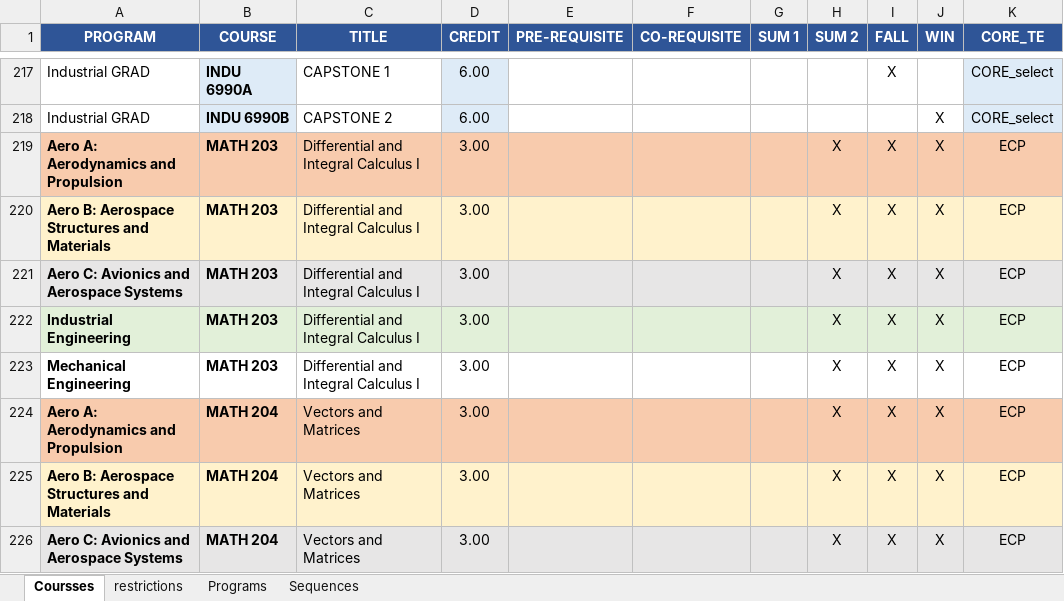
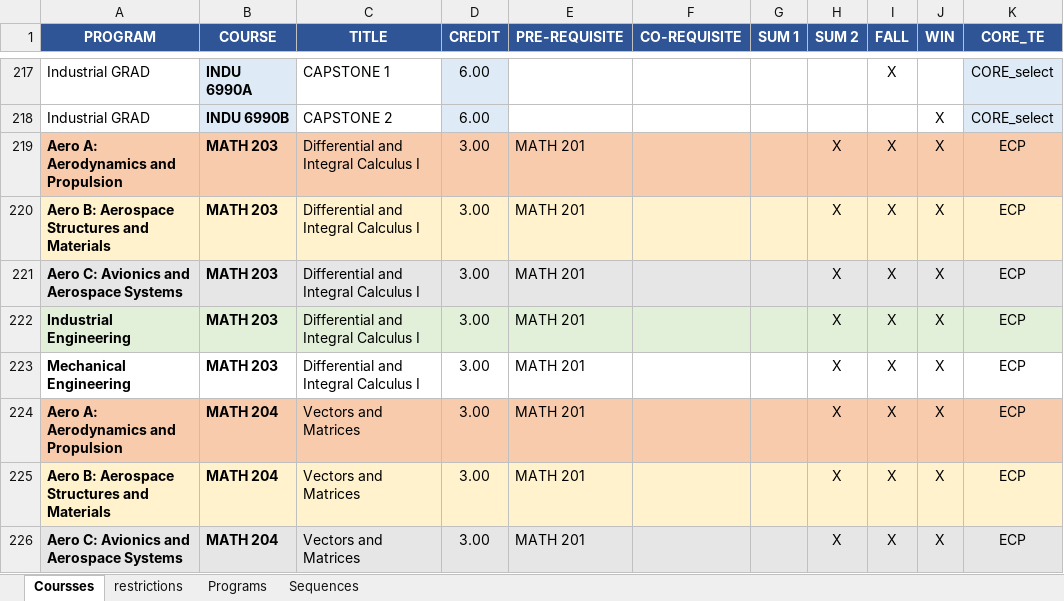
Before and after one commit to concordiasequnceplanner/coop-planner, an Excel workbook: CORE_TE.xlsx, sheet Coursses, drawn as a sheet; only a part is shown, gaps mark what is left out; values as stored, in another font and other column widths than the file's, no borders; conditional formats not drawn; the diff covers the shown part only; the diff names each change by its address in the sheet, - before the commit and + after, or states it on an @@ line.

```diff
--- a/CORE_TE.xlsx (sheet Coursses)
+++ b/CORE_TE.xlsx (sheet Coursses)
-E219:E226 (PRE-REQUISITE): (empty)
+E219:E226 (PRE-REQUISITE): MATH 201
```
Also changed, not shown: 39 edited cells elsewhere in this sheet, sheet restrictions, sheet Sequences, 3 other files.
